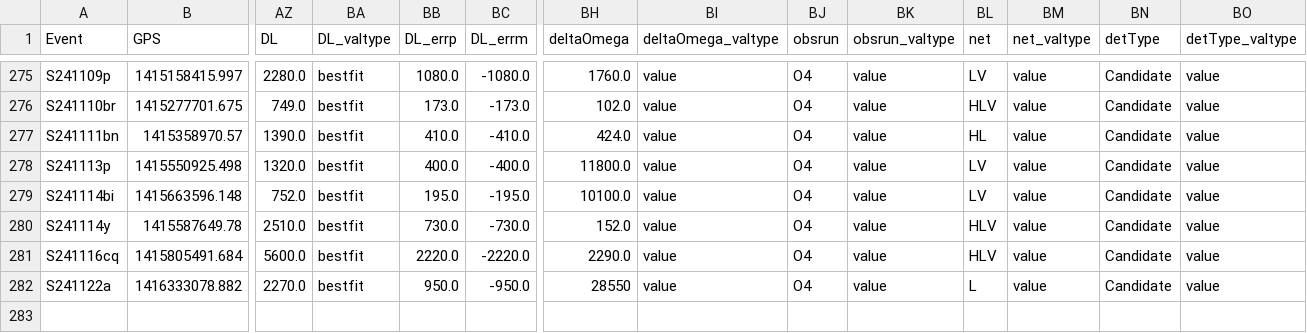
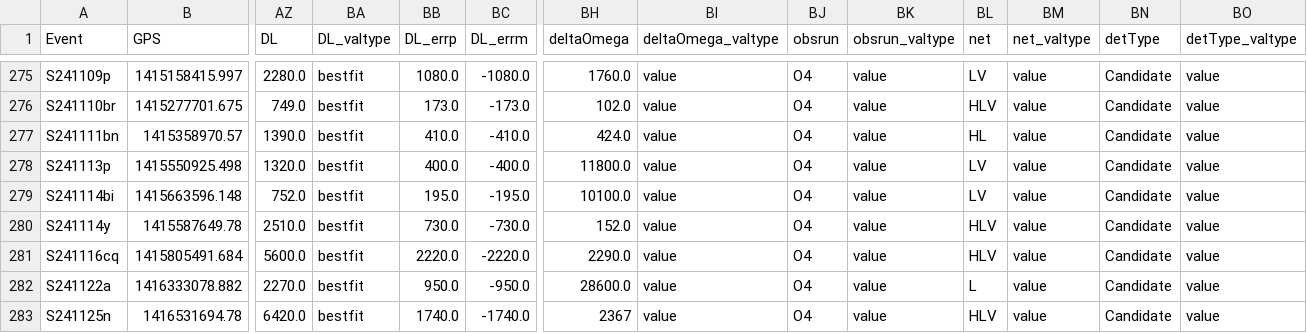
Before and after one commit to cardiffgravity/gwcat-data, a CSV file: docs/data/gwosc_gracedb.csv, drawn as a sheet; only a part is shown, gaps mark what is left out; rows hold the shown columns only; the diff names each change by its address in the sheet, - before the commit and + after, or states it on an @@ line.

```diff
--- a/docs/data/gwosc_gracedb.csv
+++ b/docs/data/gwosc_gracedb.csv
-BH282 (deltaOmega): 28550
+BH282 (deltaOmega): 28600.0
+row 283: S241125n | 1416531694.78 | 6420.0 | bestfit | 1740.0 | -1740.0 | 2367 | value | O4 | value | HLV | value | Candidate | value
```
Also changed, not shown: docs/data/links.csv, 11 other files.
